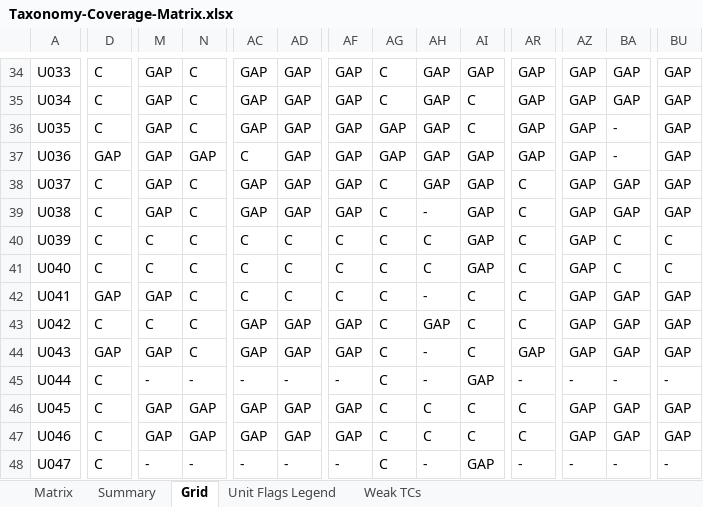
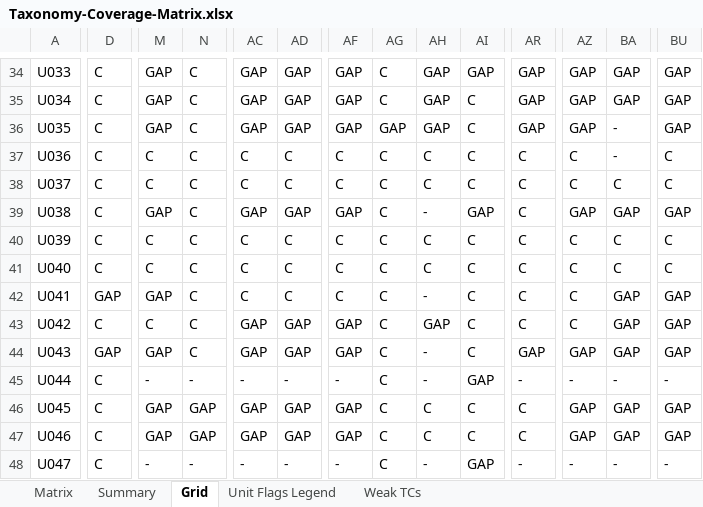
Before and after one commit to arsalwildan15/qa-portofolio, an Excel workbook: docs/Taxonomy-Coverage-Matrix.xlsx, sheet Grid, drawn as a sheet; only a part is shown, gaps mark what is left out; values as stored, in another font and other column widths than the file's, no cell formats; the diff names each change by its address in the sheet, - before the commit and + after, or states it on an @@ line.

```diff
--- a/docs/Taxonomy-Coverage-Matrix.xlsx (sheet Grid)
+++ b/docs/Taxonomy-Coverage-Matrix.xlsx (sheet Grid)
-D37: GAP
+D37: C
-M37:M38: GAP
+M37:M38: C
-N37: GAP
+N37: C
-AD37:AD38: GAP
+AD37:AD38: C
-AF37:AF38: GAP
+AF37:AF38: C
-AG37: GAP
+AG37: C
-AH37:AH38: GAP
+AH37:AH38: C
-AI37:AI38: GAP
+AI37:AI38: C
-AR37: GAP
+AR37: C
-AZ37:AZ38: GAP
+AZ37:AZ38: C
-BU37:BU38: GAP
+BU37:BU38: C
-AC38: GAP
+AC38: C
-BA38: GAP
+BA38: C
-AI40:AI41: GAP
+AI40:AI41: C
-AZ40:AZ43: GAP
+AZ40:AZ43: C
```
Also changed, not shown: sheet Matrix, cell formats, docs/Bug-List.xlsx, 9 other files.
